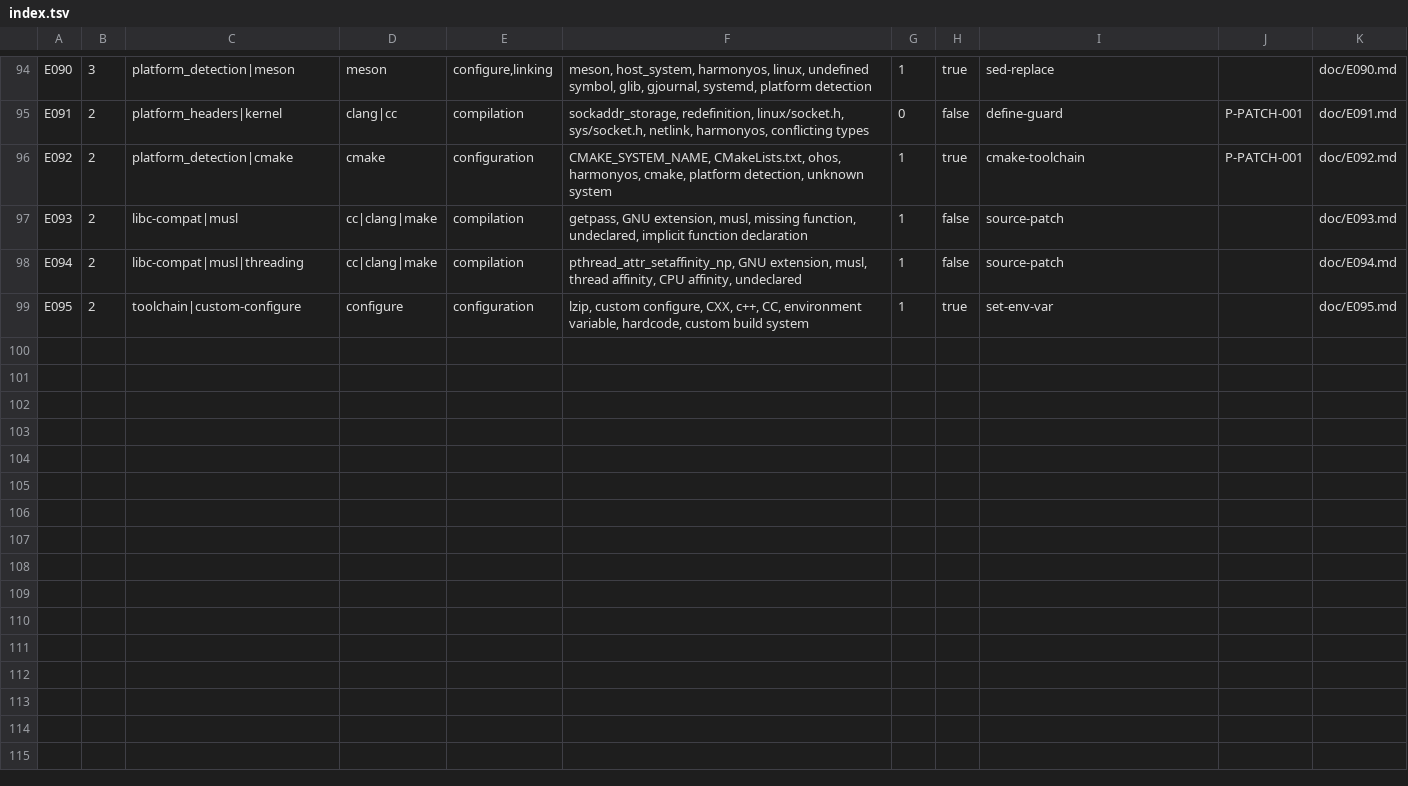
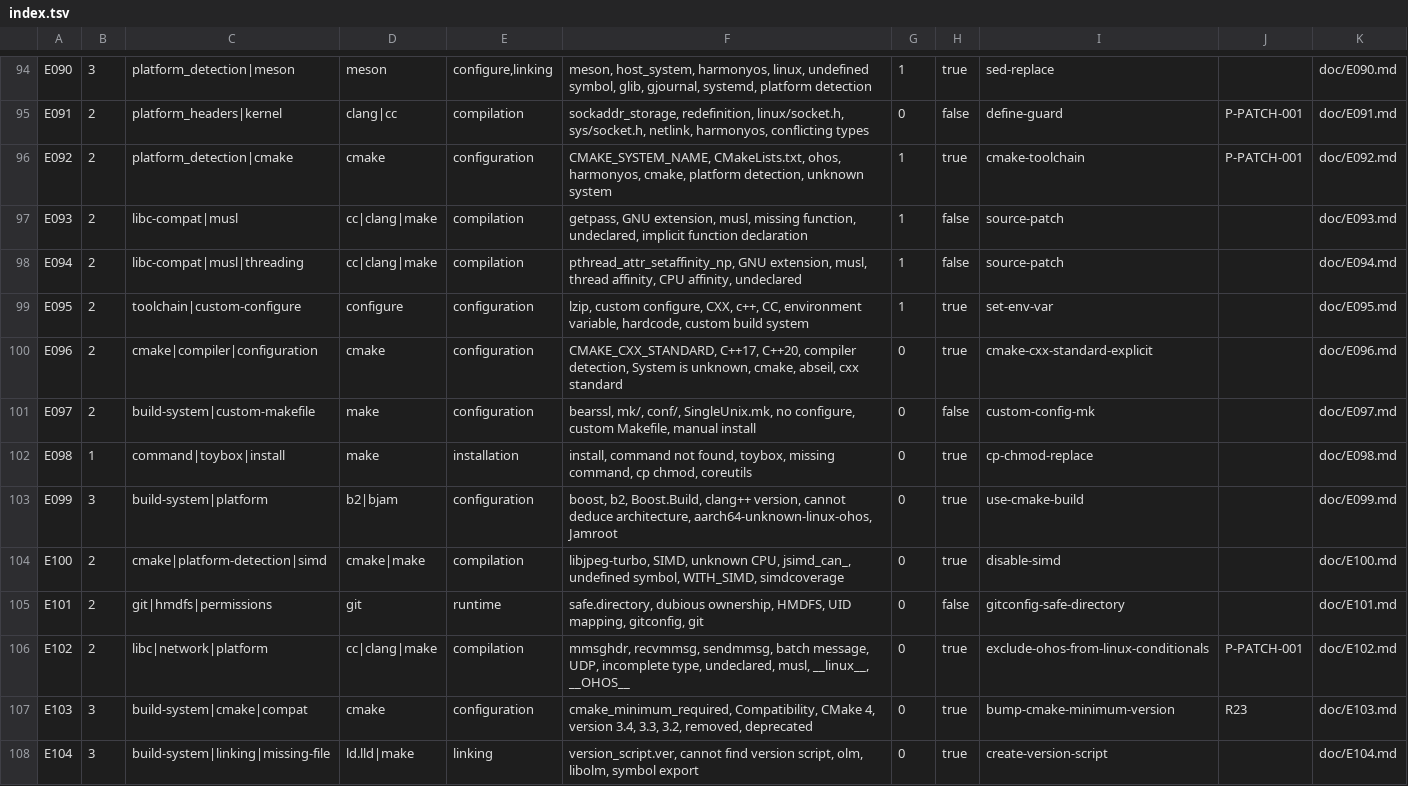
Before and after one commit to wsmile-xiao/build_in_harmonyos, a TSV file: knowledge/graph/index.tsv, drawn as a sheet; only a part is shown, gaps mark what is left out.

```diff
--- a/knowledge/graph/index.tsv
+++ b/knowledge/graph/index.tsv
@@ -99 +99,10 @@ E094	2	libc-compat|musl|threading	cc|clang|make	compilation	pthread_attr_setaffi
 E095	2	toolchain|custom-configure	configure	configuration	lzip, custom configure, CXX, c++, CC, environment variable, hardcode, custom build system	1	true	set-env-var		doc/E095.md
+E096	2	cmake|compiler|configuration	cmake	configuration	CMAKE_CXX_STANDARD, C++17, C++20, compiler detection, System is unknown, cmake, abseil, cxx standard	0	true	cmake-cxx-standard-explicit		doc/E096.md
+E097	2	build-system|custom-makefile	make	configuration	bearssl, mk/, conf/, SingleUnix.mk, no configure, custom Makefile, manual install	0	false	custom-config-mk		doc/E097.md
+E098	1	command|toybox|install	make	installation	install, command not found, toybox, missing command, cp chmod, coreutils	0	true	cp-chmod-replace		doc/E098.md
+E099	3	build-system|platform	b2|bjam	configuration	boost, b2, Boost.Build, clang++ version, cannot deduce architecture, aarch64-unknown-linux-ohos, Jamroot	0	true	use-cmake-build		doc/E099.md
+E100	2	cmake|platform-detection|simd	cmake|make	compilation	libjpeg-turbo, SIMD, unknown CPU, jsimd_can_, undefined symbol, WITH_SIMD, simdcoverage	0	true	disable-simd		doc/E100.md
+E101	2	git|hmdfs|permissions	git	runtime	safe.directory, dubious ownership, HMDFS, UID mapping, gitconfig, git	0	false	gitconfig-safe-directory		doc/E101.md
+E102	2	libc|network|platform	cc|clang|make	compilation	mmsghdr, recvmmsg, sendmmsg, batch message, UDP, incomplete type, undeclared, musl, __linux__, __OHOS__	0	true	exclude-ohos-from-linux-conditionals	P-PATCH-001	doc/E102.md
+E103	3	build-system|cmake|compat	cmake	configuration	cmake_minimum_required, Compatibility, CMake 4, version 3.4, 3.3, 3.2, removed, deprecated	0	true	bump-cmake-minimum-version	R23	doc/E103.md
+E104	3	build-system|linking|missing-file	ld.lld|make	linking	version_script.ver, cannot find version script, olm, libolm, symbol export	0	true	create-version-script		doc/E104.md
```
Also changed, not shown: 59 other files.
